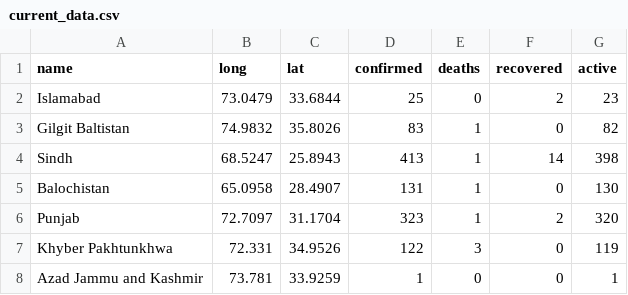
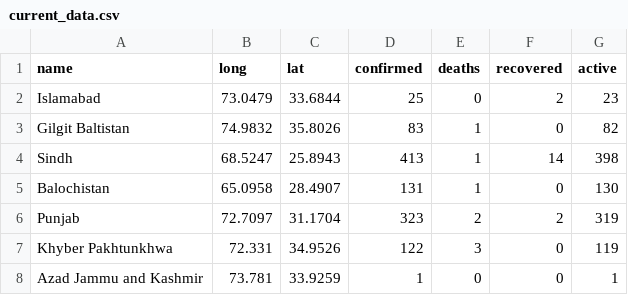
Before and after one commit to saadzah/covid19-pakistan, a CSV file: daily-cases/current_data.csv, drawn as a sheet.

Commit message:
Update current_data.csv

```diff
--- a/daily-cases/current_data.csv
+++ b/daily-cases/current_data.csv
@@ -5,3 +5,3 @@ Sindh,68.5247,25.8943,413,1,14,398
 Balochistan,65.0958,28.4907,131,1,0,130
-Punjab,72.7097,31.1704,323,1,2,320
+Punjab,72.7097,31.1704,323,2,2,319
 Khyber Pakhtunkhwa,72.331,34.9526,122,3,0,119
```
